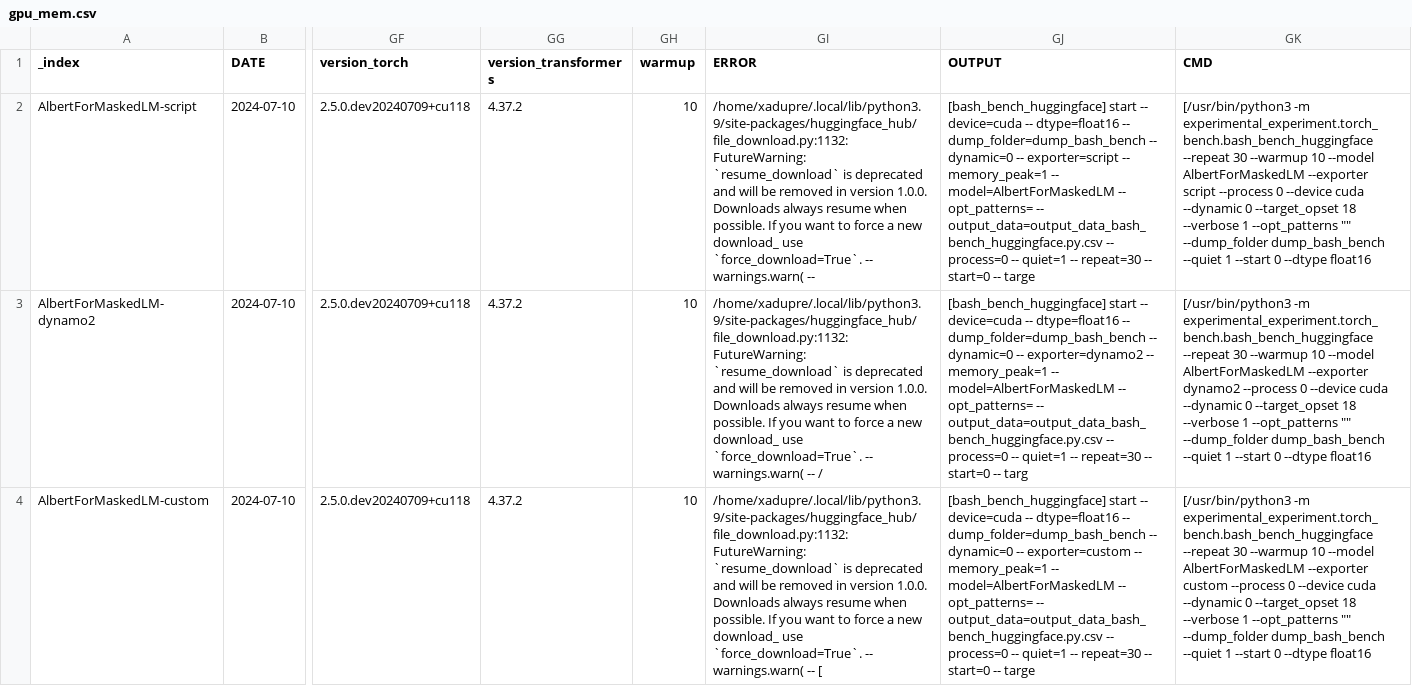
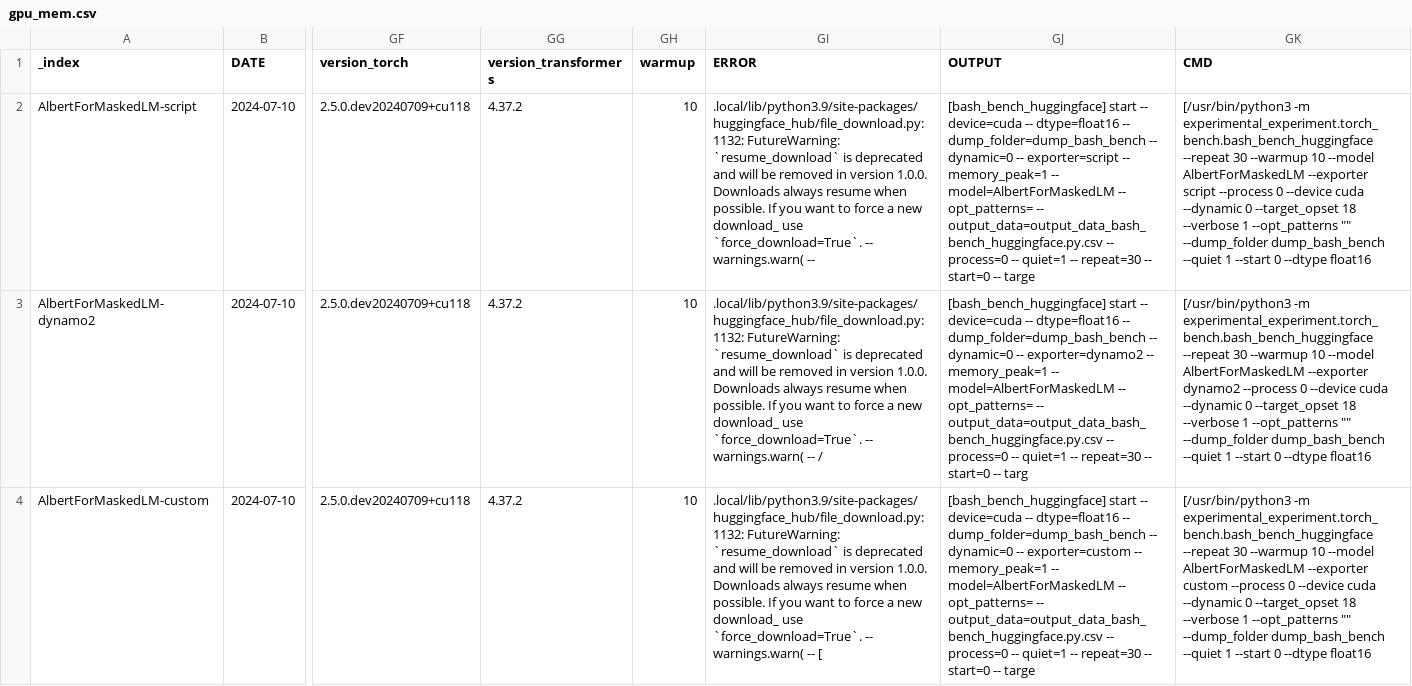
Before and after one commit to sdpython/experimental-experiment, a CSV file: _unittests/ut_torch_bench/data/gpu_mem.csv, drawn as a sheet; only a part is shown, gaps mark what is left out; the diff covers the shown part only; the diff names each change by its address in the sheet, - before the commit and + after, or states it on an @@ line.

```diff
--- a/_unittests/ut_torch_bench/data/gpu_mem.csv
+++ b/_unittests/ut_torch_bench/data/gpu_mem.csv
-GI2 (ERROR): /home/xadupre/.local/lib/python3.9/site-packages/huggingface_hub/file_download.py:1132: FutureWarning: `resume_download`…
+GI2 (ERROR): .local/lib/python3.9/site-packages/huggingface_hub/file_download.py:1132: FutureWarning: `resume_download`…
-GI3 (ERROR): /home/xadupre/.local/lib/python3.9/site-packages/huggingface_hub/file_download.py:1132: FutureWarning: `resume_download`…
+GI3 (ERROR): .local/lib/python3.9/site-packages/huggingface_hub/file_download.py:1132: FutureWarning: `resume_download`…
-GI4 (ERROR): /home/xadupre/.local/lib/python3.9/site-packages/huggingface_hub/file_download.py:1132: FutureWarning: `resume_download`…
+GI4 (ERROR): .local/lib/python3.9/site-packages/huggingface_hub/file_download.py:1132: FutureWarning: `resume_download`…
```
Also changed, not shown: 3 edited cells elsewhere in this file, _unittests/ut_torch_bench/data/bug_timm.csv, _unittests/ut_torch_bench/data/dummy_benchmark.csv, 6 other files.
